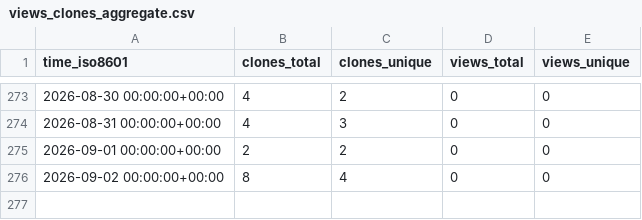
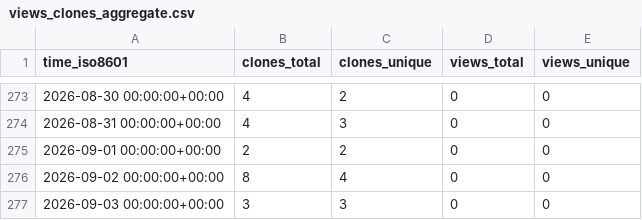
Before and after one commit to ErnakovichLab/PicarroLicorLoopCode, a CSV file: ErnakovichLab/PicarroLicorLoopCode/ghrs-data/views_clones_aggregate.csv, drawn as a sheet; only a part is shown, gaps mark what is left out; the diff names each change by its address in the sheet, - before the commit and + after, or states it on an @@ line.

```diff
--- a/ErnakovichLab/PicarroLicorLoopCode/ghrs-data/views_clones_aggregate.csv
+++ b/ErnakovichLab/PicarroLicorLoopCode/ghrs-data/views_clones_aggregate.csv
+row 277: 2026-09-03 00:00:00+00:00 | 3 | 3 | 0 | 0
```
Also changed, not shown: 1 other file.
